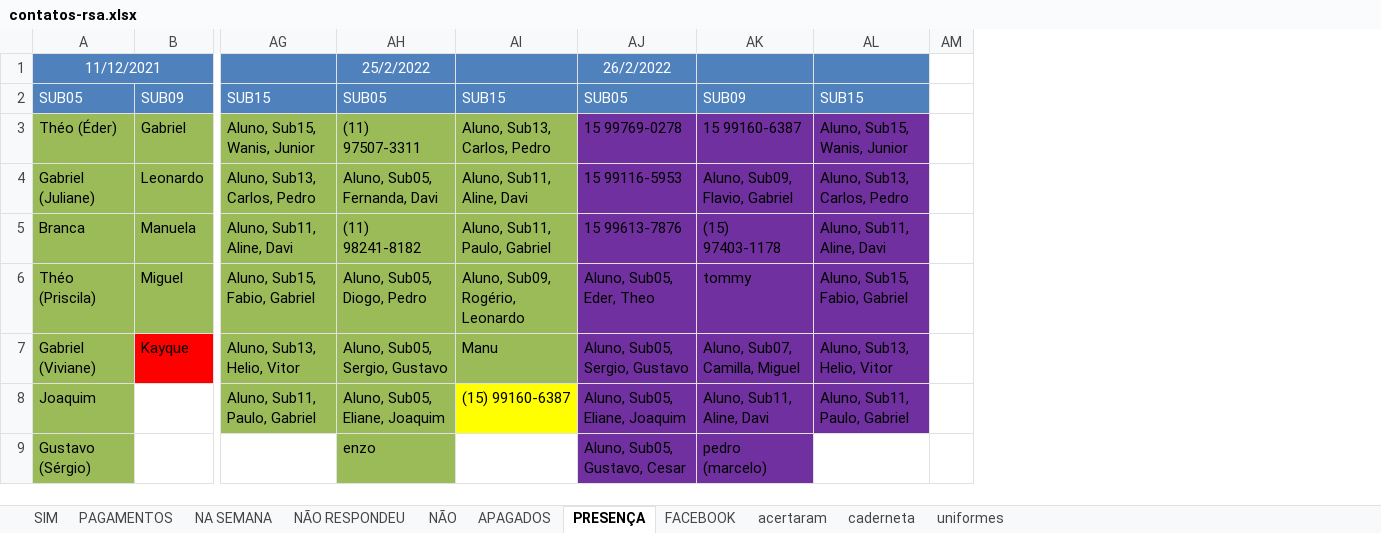
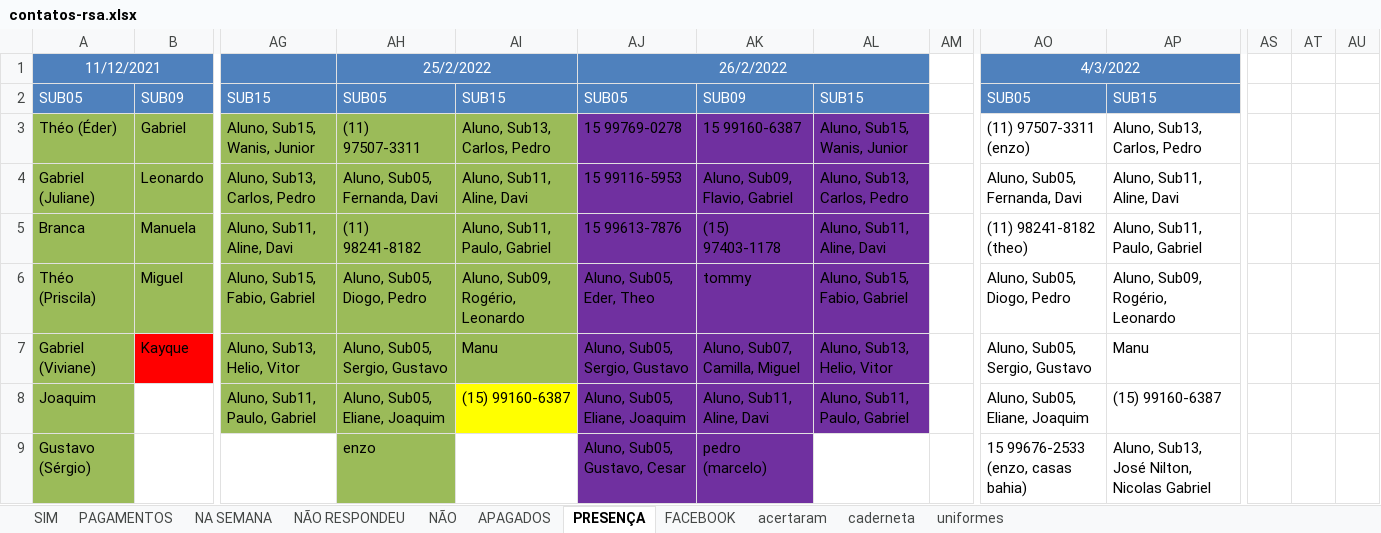
Before and after one commit to paivadaniel/contatos-rsa, an Excel workbook: contatos-rsa.xlsx, sheet PRESENÇA, drawn as a sheet; only a part is shown, gaps mark what is left out; values as stored, in another font and other column widths than the file's, no borders; the diff names each change by its address in the sheet, - before the commit and + after, or states it on an @@ line.

```diff
--- a/contatos-rsa.xlsx (sheet PRESENÇA)
+++ b/contatos-rsa.xlsx (sheet PRESENÇA)
+column AO, rows 1-9: 4/3/2022 | SUB05 | (11) 97507-3311 (enzo) | Aluno, Sub05, Fernanda, Davi | (11) 98241-8182 (theo) | Aluno, Sub05, Diogo, Pedro | Aluno, Sub05, Sergio, Gustavo | Aluno, Sub05, Eliane, Joaquim | 15 99676-2533 (enzo, casas bahia)
+column AP, rows 2-9: SUB15 | Aluno, Sub13, Carlos, Pedro | Aluno, Sub11, Aline, Davi | Aluno, Sub11, Paulo, Gabriel | Aluno, Sub09, Rogério, Leonardo | Manu | (15) 99160-6387 | Aluno, Sub13, José Nilton, Nicolas Gabriel
+column AS, empty
+column AT, empty
+column AU, empty
+AH1:AI1 merged
+AJ1:AL1 merged
```
Also changed, not shown: sheet PAGAMENTOS.
